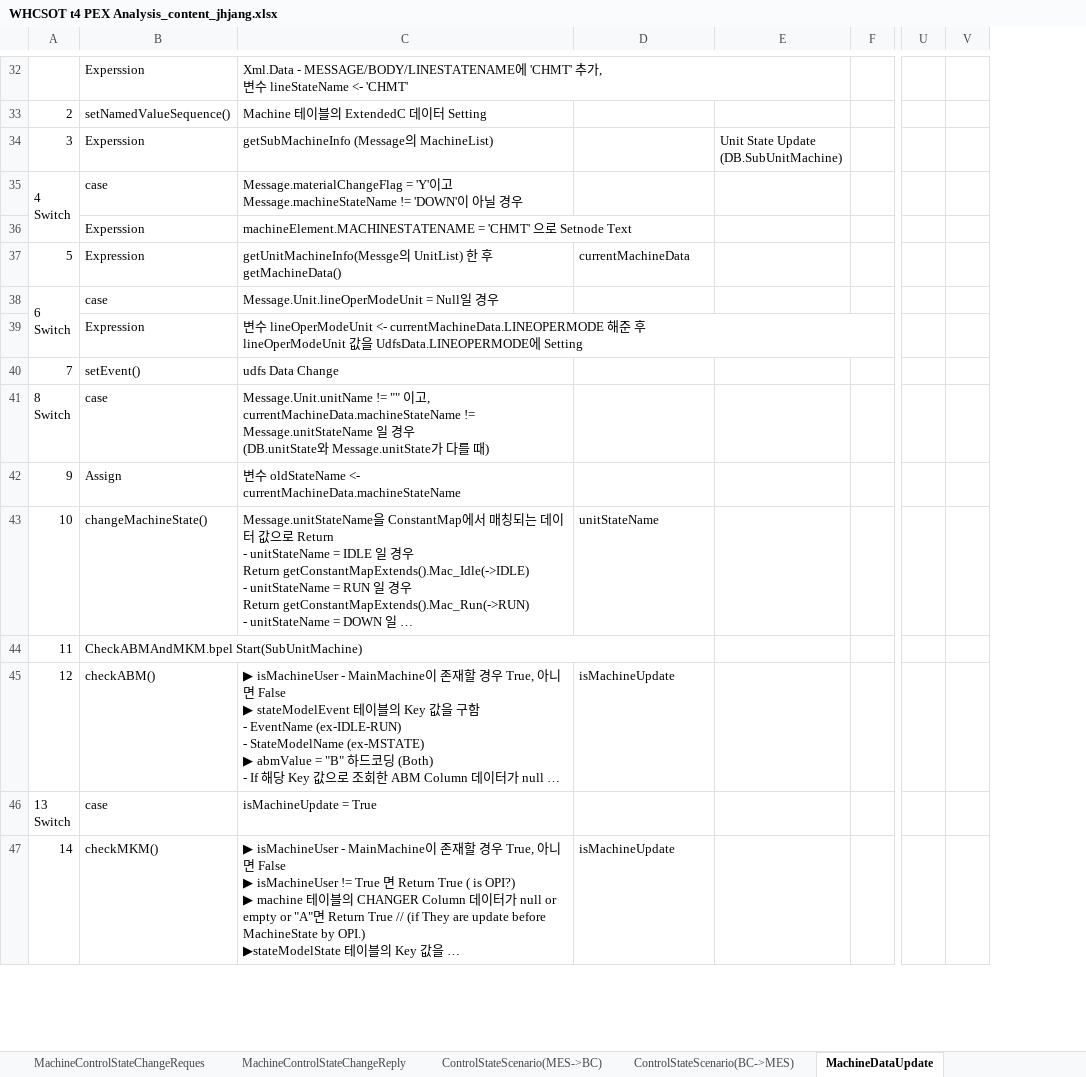
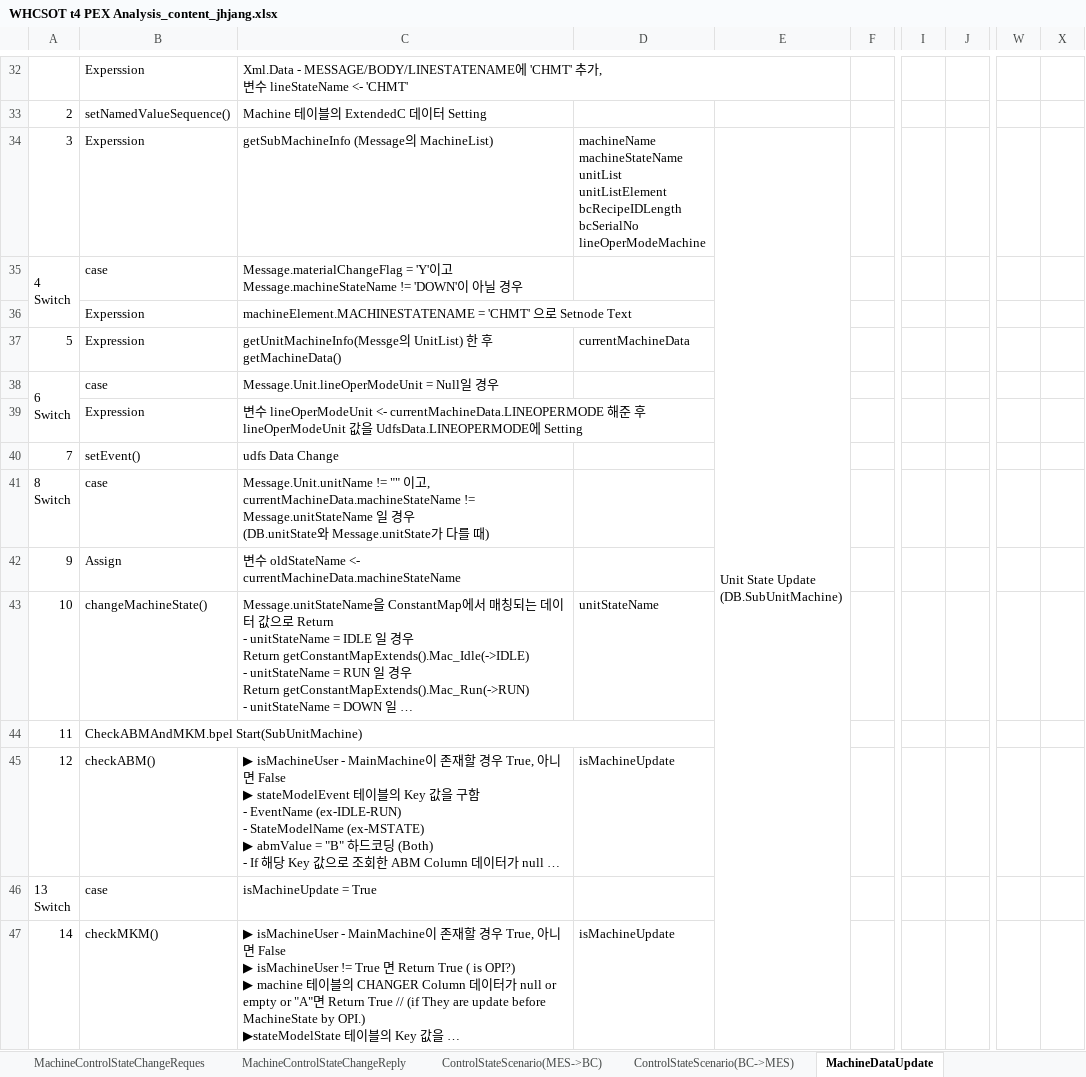
Before and after one commit to swcho1984/t4MES, an Excel workbook: Analysis/PEX Analysis/WHCSOT t4 PEX Analysis_content_jhjang.xlsx, sheet MachineDataUpdate, drawn as a sheet; only a part is shown, gaps mark what is left out; long unchanged cells end in …; values as stored, in another font and other column widths than the file's, no cell formats; charts and pictures not drawn; removed rows and columns are numbered as before the commit, all else as after; ↵ is a line break in a cell; the diff covers the shown part only; the diff names each change by its address in the sheet, - before the commit and + after, or states it on an @@ line.

```diff
--- a/Analysis/PEX Analysis/WHCSOT t4 PEX Analysis_content_jhjang.xlsx (sheet MachineDataUpdate)
+++ b/Analysis/PEX Analysis/WHCSOT t4 PEX Analysis_content_jhjang.xlsx (sheet MachineDataUpdate)
+column I, empty
+column J, empty
-column U, empty
-column V, empty
+column W, empty
+column X, empty
-D34: (empty)
+D34: machineName ↵ machineStateName ↵ unitList ↵ unitListElement ↵ bcRecipeIDLength ↵ bcSerialNo ↵ lineOperModeMachine
+E34:E54 merged
```
Also changed, not shown: 27 added rows, 6 removed rows, 185 edited cells and merged cells elsewhere in this sheet, cell formats, charts or pictures.
